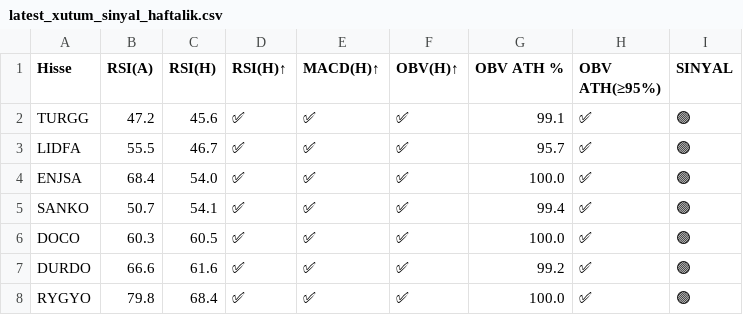
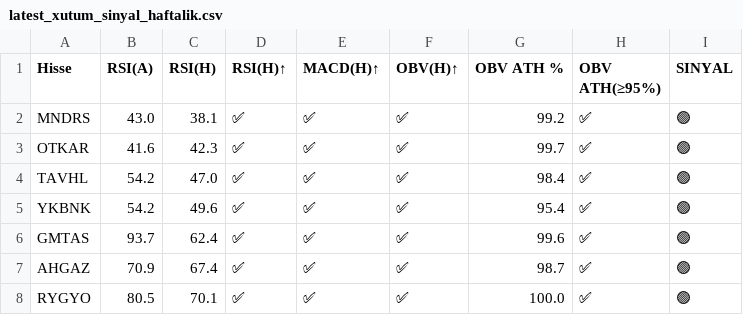
Before and after one commit to deryaozyuvali/Bist-tarama-otomasyon, a CSV file: results/gunluk/latest_xutum_sinyal_haftalik.csv, drawn as a sheet.

```diff
--- a/results/gunluk/latest_xutum_sinyal_haftalik.csv
+++ b/results/gunluk/latest_xutum_sinyal_haftalik.csv
@@ -1,8 +1,8 @@
 Hisse,RSI(A),RSI(H),RSI(H)↑,MACD(H)↑,OBV(H)↑,OBV ATH %,OBV ATH(≥95%),SINYAL
-TURGG,47.2,45.6,✅,✅,✅,99.1,✅,🟢
-LIDFA,55.5,46.7,✅,✅,✅,95.7,✅,🟢
-ENJSA,68.4,54.0,✅,✅,✅,100.0,✅,🟢
-SANKO,50.7,54.1,✅,✅,✅,99.4,✅,🟢
-DOCO,60.3,60.5,✅,✅,✅,100.0,✅,🟢
-DURDO,66.6,61.6,✅,✅,✅,99.2,✅,🟢
-RYGYO,79.8,68.4,✅,✅,✅,100.0,✅,🟢
+MNDRS,43.0,38.1,✅,✅,✅,99.2,✅,🟢
+OTKAR,41.6,42.3,✅,✅,✅,99.7,✅,🟢
+TAVHL,54.2,47.0,✅,✅,✅,98.4,✅,🟢
+YKBNK,54.2,49.6,✅,✅,✅,95.4,✅,🟢
+GMTAS,93.7,62.4,✅,✅,✅,99.6,✅,🟢
+AHGAZ,70.9,67.4,✅,✅,✅,98.7,✅,🟢
+RYGYO,80.5,70.1,✅,✅,✅,100.0,✅,🟢
```
Also changed, not shown: results/gunluk/latest_xutum_tarama.csv, results/gunluk/latest_xutum_tarama_haftalik.csv, 6 other files.
